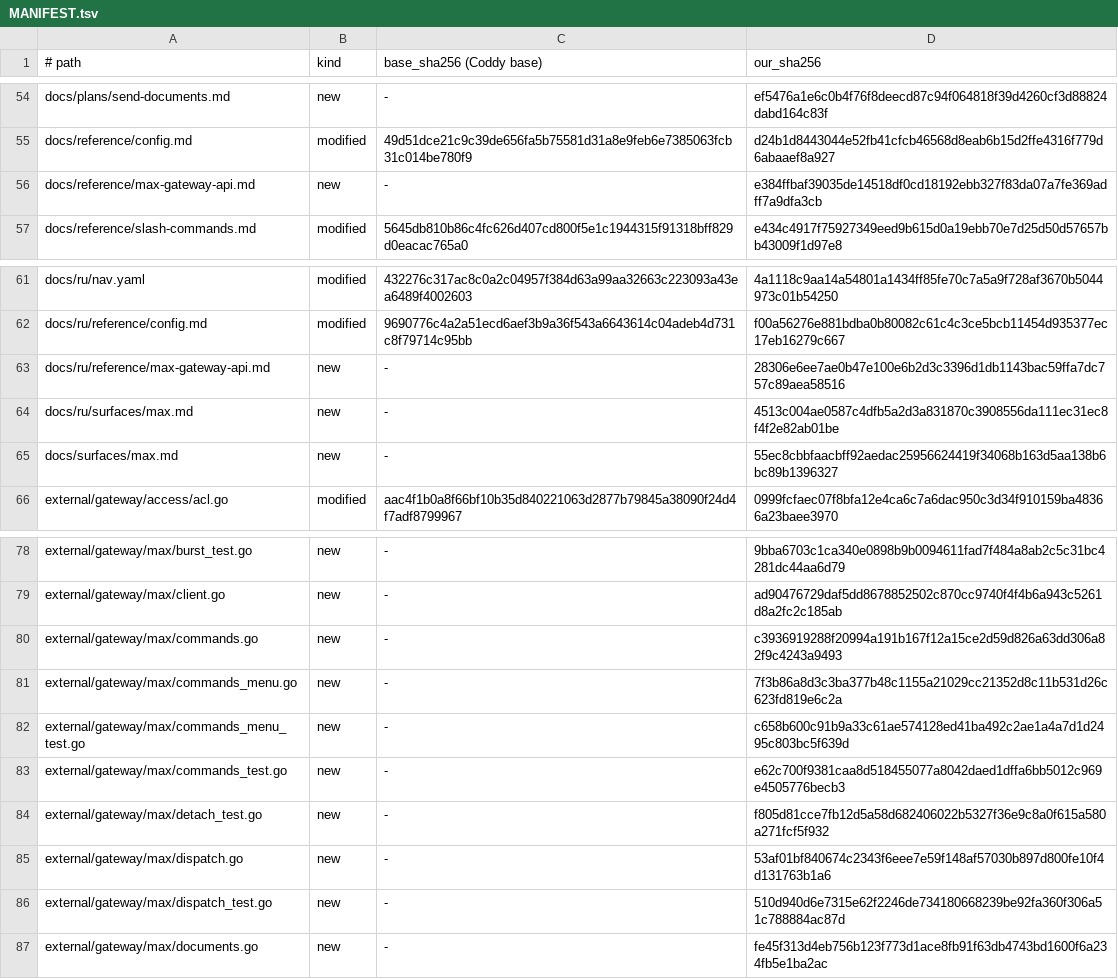
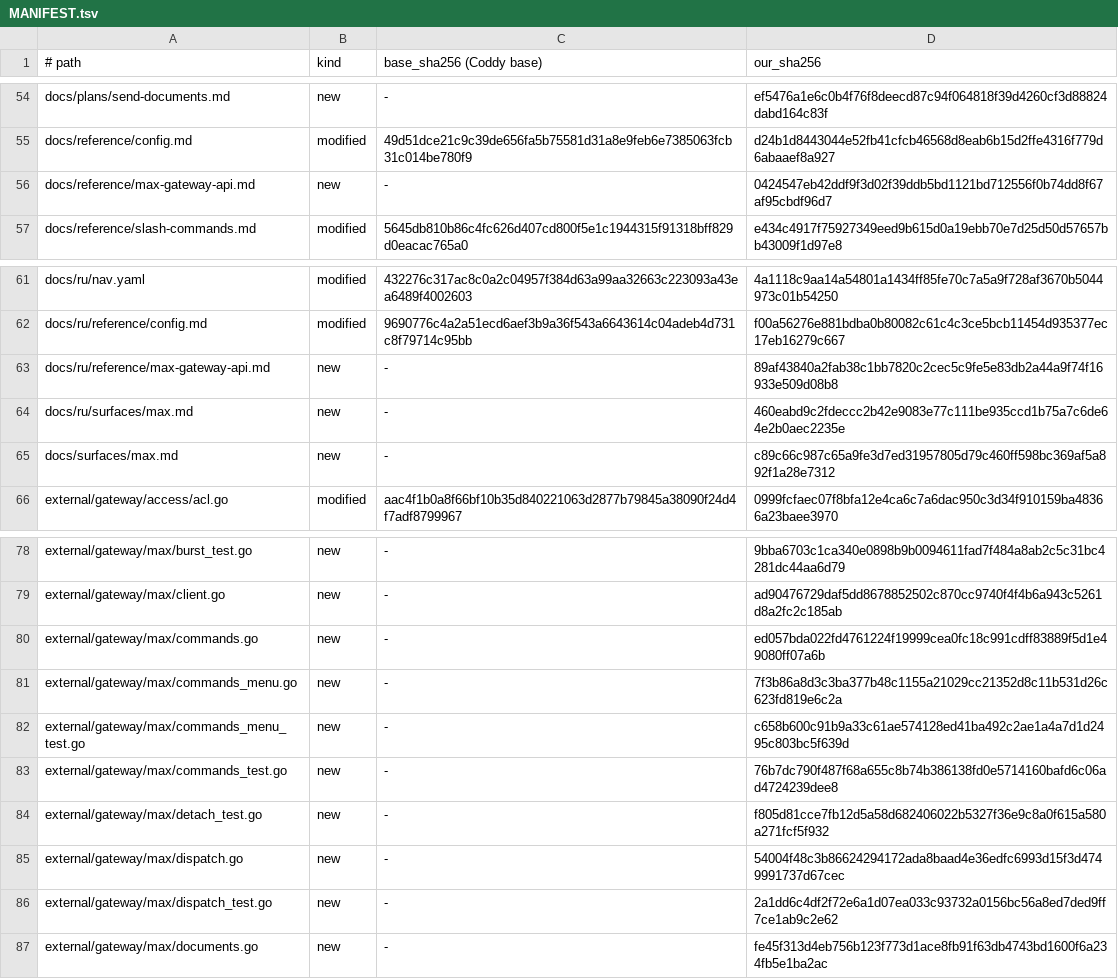
Before and after one commit to mrbp-20/M-G, a TSV file: MANIFEST.tsv, drawn as a sheet; only a part is shown, gaps mark what is left out.

```diff
--- a/MANIFEST.tsv
+++ b/MANIFEST.tsv
@@ -55,3 +55,3 @@ docs/plans/send-documents.md	new	-	ef5476a1e6c0b4f76f8deecd87c94f064818f39d4260c
 docs/reference/config.md	modified	49d51dce21c9c39de656fa5b75581d31a8e9feb6e7385063fcb31c014be780f9	d24b1d8443044e52fb41cfcb46568d8eab6b15d2ffe4316f779d6abaaef8a927
-docs/reference/max-gateway-api.md	new	-	e384ffbaf39035de14518df0cd18192ebb327f83da07a7fe369adff7a9dfa3cb
+docs/reference/max-gateway-api.md	new	-	0424547eb42ddf9f3d02f39ddb5bd1121bd712556f0b74dd8f67af95cbdf96d7
 docs/reference/slash-commands.md	modified	5645db810b86c4fc626d407cd800f5e1c1944315f91318bff829d0eacac765a0	e434c4917f75927349eed9b615d0a19ebb70e7d25d50d57657bb43009f1d97e8
@@ -62,5 +62,5 @@ docs/ru/nav.yaml	modified	432276c317ac8c0a2c04957f384d63a99aa32663c223093a43ea64
 docs/ru/reference/config.md	modified	9690776c4a2a51ecd6aef3b9a36f543a6643614c04adeb4d731c8f79714c95bb	f00a56276e881bdba0b80082c61c4c3ce5bcb11454d935377ec17eb16279c667
-docs/ru/reference/max-gateway-api.md	new	-	28306e6ee7ae0b47e100e6b2d3c3396d1db1143bac59ffa7dc757c89aea58516
-docs/ru/surfaces/max.md	new	-	4513c004ae0587c4dfb5a2d3a831870c3908556da111ec31ec8f4f2e82ab01be
-docs/surfaces/max.md	new	-	55ec8cbbfaacbff92aedac25956624419f34068b163d5aa138b6bc89b1396327
+docs/ru/reference/max-gateway-api.md	new	-	89af43840a2fab38c1bb7820c2cec5c9fe5e83db2a44a9f74f16933e509d08b8
+docs/ru/surfaces/max.md	new	-	460eabd9c2fdeccc2b42e9083e77c111be935ccd1b75a7c6de64e2b0aec2235e
+docs/surfaces/max.md	new	-	c89c66c987c65a9fe3d7ed31957805d79c460ff598bc369af5a892f1a28e7312
 external/gateway/access/acl.go	modified	aac4f1b0a8f66bf10b35d840221063d2877b79845a38090f24d4f7adf8799967	0999fcfaec07f8bfa12e4ca6c7a6dac950c3d34f910159ba48366a23baee3970
@@ -79,9 +79,9 @@ external/gateway/max/burst_test.go	new	-	9bba6703c1ca340e0898b9b0094611fad7f484a
 external/gateway/max/client.go	new	-	ad90476729daf5dd8678852502c870cc9740f4f4b6a943c5261d8a2fc2c185ab
-external/gateway/max/commands.go	new	-	c3936919288f20994a191b167f12a15ce2d59d826a63dd306a82f9c4243a9493
+external/gateway/max/commands.go	new	-	ed057bda022fd4761224f19999cea0fc18c991cdff83889f5d1e49080ff07a6b
 external/gateway/max/commands_menu.go	new	-	7f3b86a8d3c3ba377b48c1155a21029cc21352d8c11b531d26c623fd819e6c2a
 external/gateway/max/commands_menu_test.go	new	-	c658b600c91b9a33c61ae574128ed41ba492c2ae1a4a7d1d2495c803bc5f639d
-external/gateway/max/commands_test.go	new	-	e62c700f9381caa8d518455077a8042daed1dffa6bb5012c969e4505776becb3
+external/gateway/max/commands_test.go	new	-	76b7dc790f487f68a655c8b74b386138fd0e5714160bafd6c06ad4724239dee8
 external/gateway/max/detach_test.go	new	-	f805d81cce7fb12d5a58d682406022b5327f36e9c8a0f615a580a271fcf5f932
-external/gateway/max/dispatch.go	new	-	53af01bf840674c2343f6eee7e59f148af57030b897d800fe10f4d131763b1a6
-external/gateway/max/dispatch_test.go	new	-	510d940d6e7315e62f2246de734180668239be92fa360f306a51c788884ac87d
+external/gateway/max/dispatch.go	new	-	54004f48c3b86624294172ada8baad4e36edfc6993d15f3d4749991737d67cec
+external/gateway/max/dispatch_test.go	new	-	2a1dd6c4df2f72e6a1d07ea033c93732a0156bc56a8ed7ded9ff7ce1ab9c2e62
 external/gateway/max/documents.go	new	-	fe45f313d4eb756b123f773d1ace8fb91f63db4743bd1600f6a234fb5e1ba2ac
```
Also changed, not shown: 10 other files.
